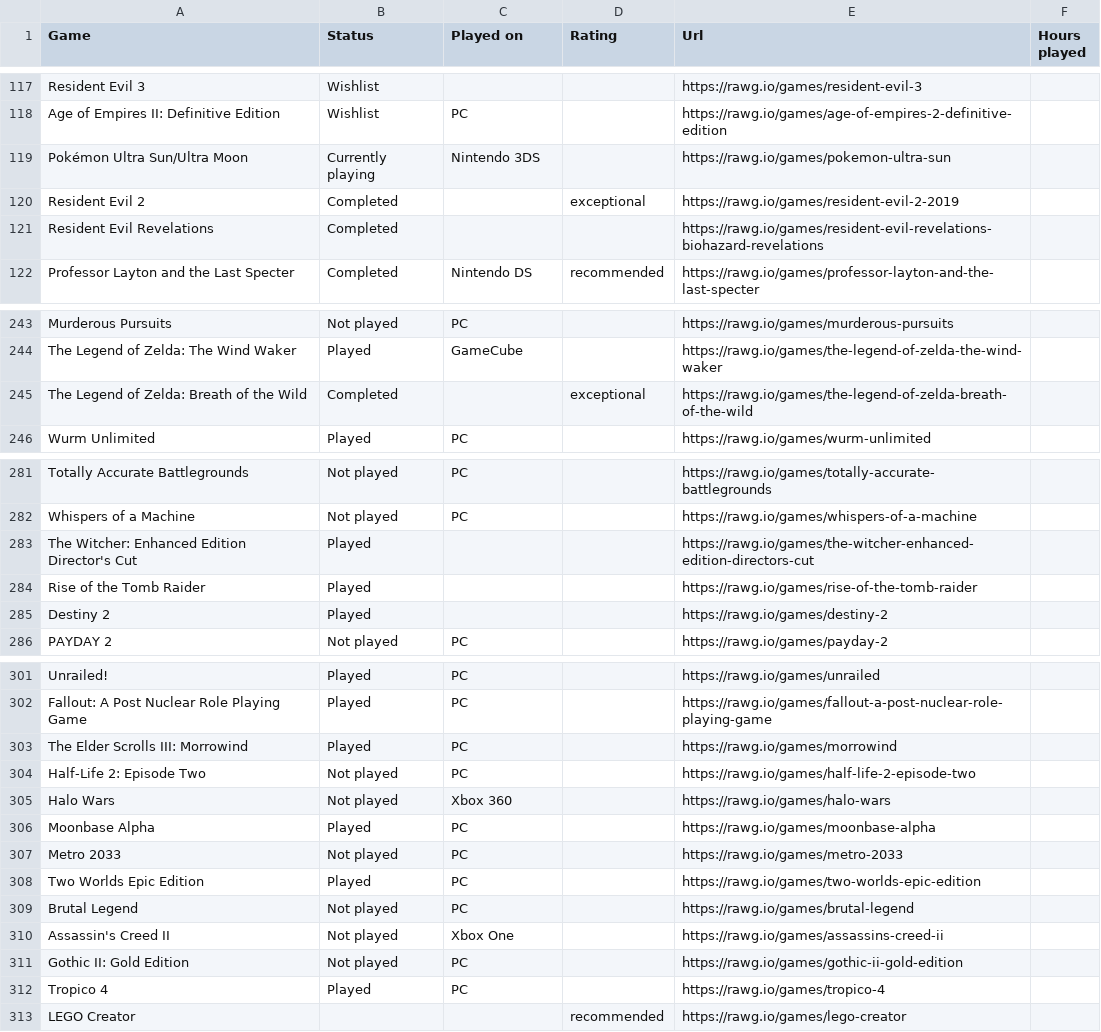
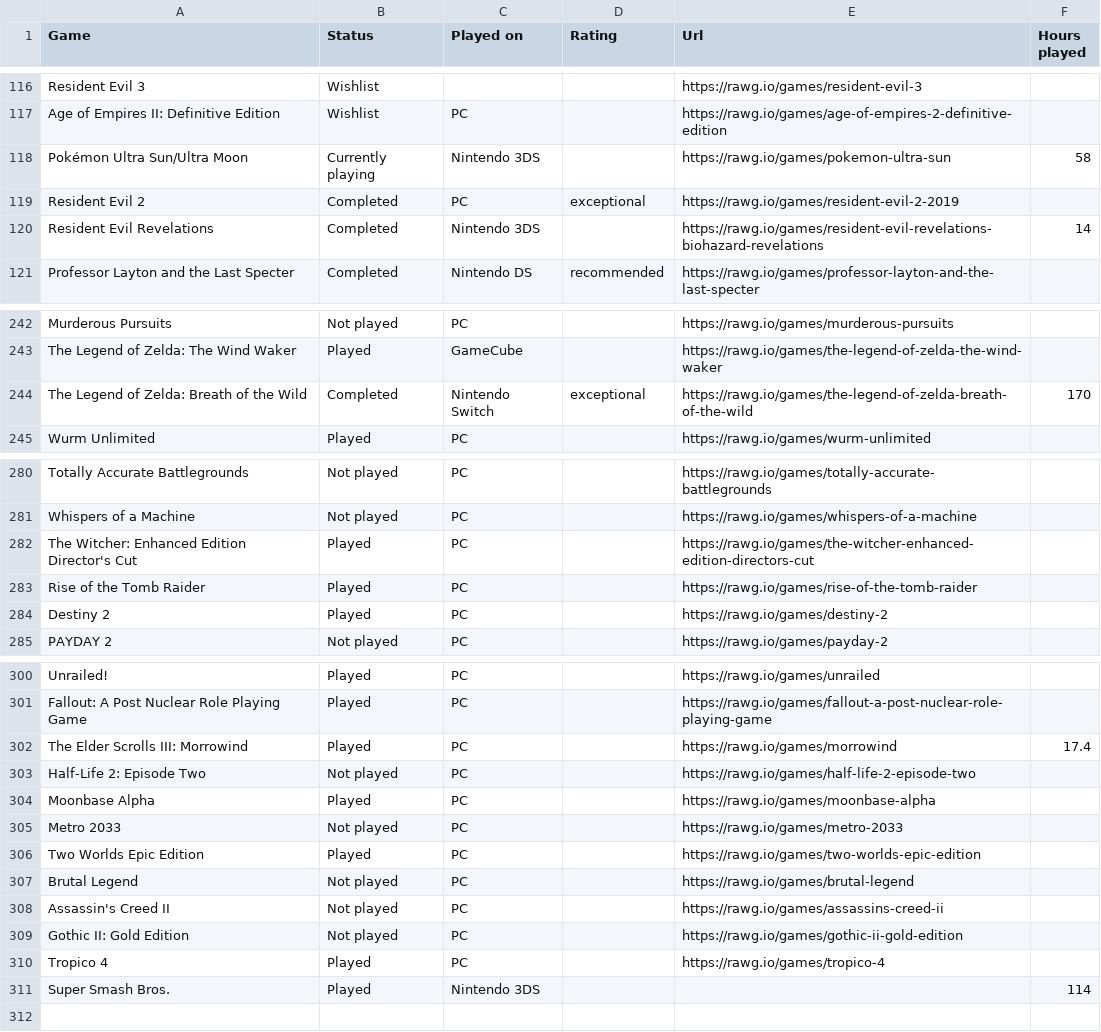
Before and after one commit to Educorreia932/Website, a CSV file: scripts/games.csv, drawn as a sheet; only a part is shown, gaps mark what is left out; the diff covers the shown part only.

Commit message:
Minor changes in games.csv and implement a sorting function for the table
Which isn't really working

```diff
--- a/scripts/games.csv
+++ b/scripts/games.csv
@@ -118,5 +117,5 @@ Resident Evil 3,Wishlist,,,https://rawg.io/games/resident-evil-3,
 Age of Empires II: Definitive Edition,Wishlist,PC,,https://rawg.io/games/age-of-empires-2-definitive-edition,
-Pokémon Ultra Sun/Ultra Moon,Currently playing,Nintendo 3DS,,https://rawg.io/games/pokemon-ultra-sun,
-Resident Evil 2,Completed,,exceptional,https://rawg.io/games/resident-evil-2-2019,
-Resident Evil Revelations,Completed,,,https://rawg.io/games/resident-evil-revelations-biohazard-revelations,
+Pokémon Ultra Sun/Ultra Moon,Currently playing,Nintendo 3DS,,https://rawg.io/games/pokemon-ultra-sun,58
+Resident Evil 2,Completed,PC,exceptional,https://rawg.io/games/resident-evil-2-2019,
+Resident Evil Revelations,Completed,Nintendo 3DS,,https://rawg.io/games/resident-evil-revelations-biohazard-revelations,14
 Professor Layton and the Last Specter,Completed,Nintendo DS,recommended,https://rawg.io/games/professor-layton-and-the-last-specter,
@@ -244,3 +243,3 @@ Murderous Pursuits,Not played,PC,,https://rawg.io/games/murderous-pursuits,
 The Legend of Zelda: The Wind Waker,Played,GameCube,,https://rawg.io/games/the-legend-of-zelda-the-wind-waker,
-The Legend of Zelda: Breath of the Wild,Completed,,exceptional,https://rawg.io/games/the-legend-of-zelda-breath-of-the-wild,
+The Legend of Zelda: Breath of the Wild,Completed,Nintendo Switch,exceptional,https://rawg.io/games/the-legend-of-zelda-breath-of-the-wild,170
 Wurm Unlimited,Played,PC,,https://rawg.io/games/wurm-unlimited,
@@ -282,5 +281,5 @@ Totally Accurate Battlegrounds,Not played,PC,,https://rawg.io/games/totally-accu
 Whispers of a Machine,Not played,PC,,https://rawg.io/games/whispers-of-a-machine,
-The Witcher: Enhanced Edition Director's Cut,Played,,,https://rawg.io/games/the-witcher-enhanced-edition-directors-cut,
-Rise of the Tomb Raider,Played,,,https://rawg.io/games/rise-of-the-tomb-raider,
-Destiny 2,Played,,,https://rawg.io/games/destiny-2,
+The Witcher: Enhanced Edition Director's Cut,Played,PC,,https://rawg.io/games/the-witcher-enhanced-edition-directors-cut,
+Rise of the Tomb Raider,Played,PC,,https://rawg.io/games/rise-of-the-tomb-raider,
+Destiny 2,Played,PC,,https://rawg.io/games/destiny-2,
 PAYDAY 2,Not played,PC,,https://rawg.io/games/payday-2,
@@ -302,5 +301,4 @@ Unrailed!,Played,PC,,https://rawg.io/games/unrailed,
 Fallout: A Post Nuclear Role Playing Game,Played,PC,,https://rawg.io/games/fallout-a-post-nuclear-role-playing-game,
-The Elder Scrolls III: Morrowind,Played,PC,,https://rawg.io/games/morrowind,
+The Elder Scrolls III: Morrowind,Played,PC,,https://rawg.io/games/morrowind,17.4
 Half-Life 2: Episode Two,Not played,PC,,https://rawg.io/games/half-life-2-episode-two,
-Halo Wars,Not played,Xbox 360,,https://rawg.io/games/halo-wars,
 Moonbase Alpha,Played,PC,,https://rawg.io/games/moonbase-alpha,
@@ -309,5 +307,5 @@ Two Worlds Epic Edition,Played,PC,,https://rawg.io/games/two-worlds-epic-edition
 Brutal Legend,Not played,PC,,https://rawg.io/games/brutal-legend,
-Assassin's Creed II,Not played,Xbox One,,https://rawg.io/games/assassins-creed-ii,
+Assassin's Creed II,Not played,PC,,https://rawg.io/games/assassins-creed-ii,
 Gothic II: Gold Edition,Not played,PC,,https://rawg.io/games/gothic-ii-gold-edition,
 Tropico 4,Played,PC,,https://rawg.io/games/tropico-4,
-LEGO Creator,,,recommended,https://rawg.io/games/lego-creator,
+Super Smash Bros.,Played,Nintendo 3DS,"","",114
```
Also changed, not shown: 1 removed row and 32 edited cells elsewhere in this file, 4 other files.
